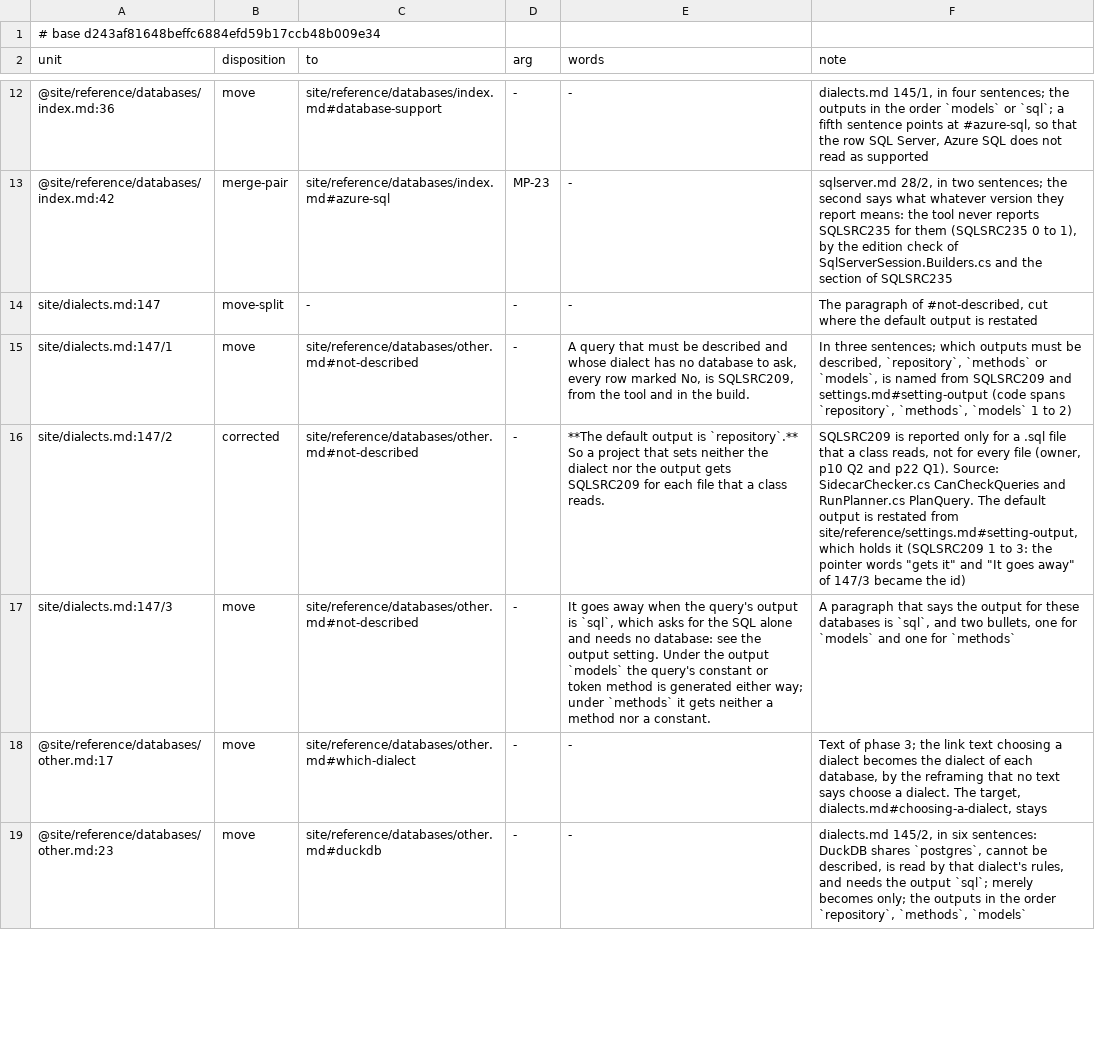
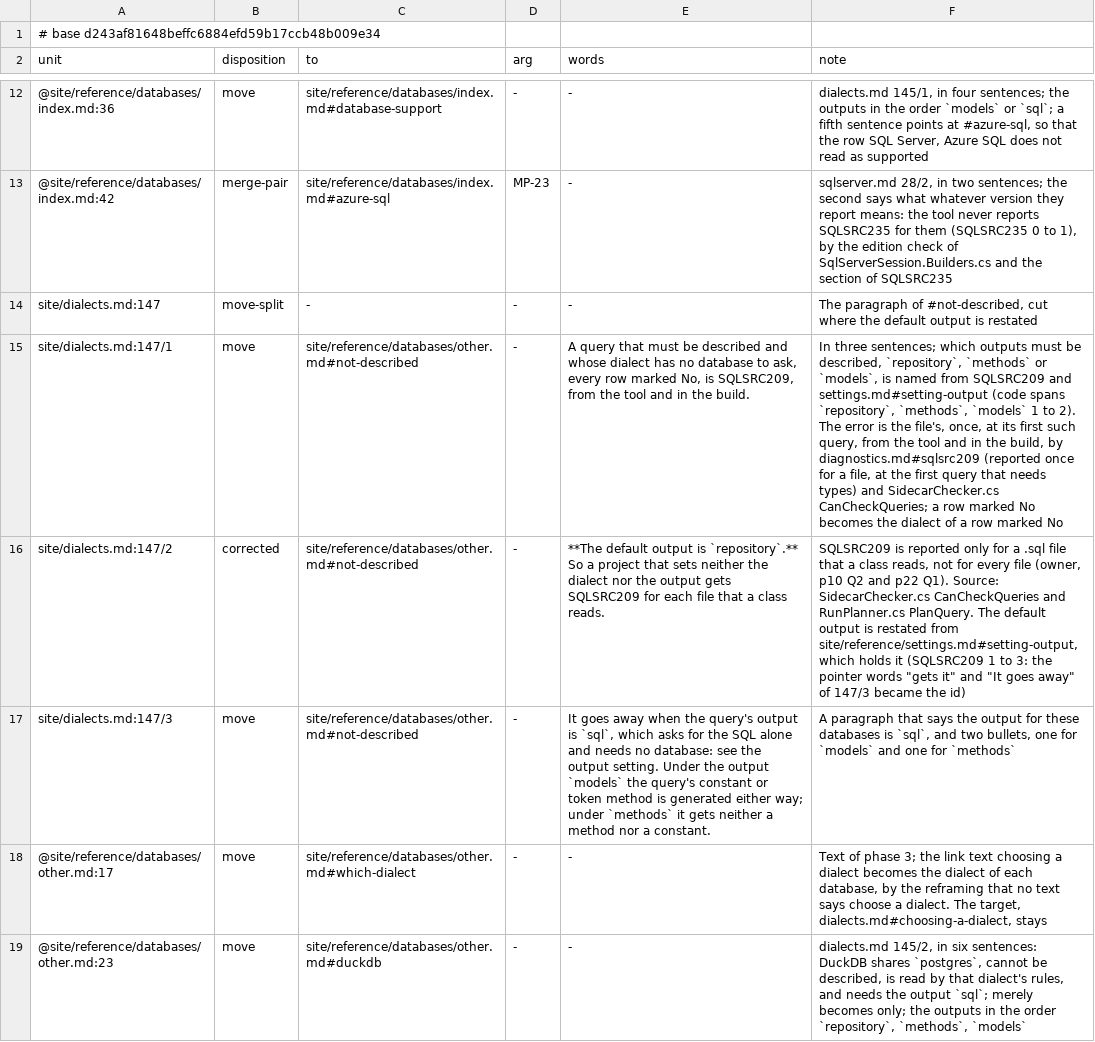
Before and after one commit to mbcrawfo/SqlSource, a TSV file: docs/superpowers/specs/2026-11-12-docs-overhaul/ledger/phase-19.tsv, drawn as a sheet; only a part is shown, gaps mark what is left out; the diff covers the shown part only; the diff names each change by its address in the sheet, - before the commit and + after, or states it on an @@ line.

```diff
--- a/docs/superpowers/specs/2026-11-12-docs-overhaul/ledger/phase-19.tsv
+++ b/docs/superpowers/specs/2026-11-12-docs-overhaul/ledger/phase-19.tsv
-F15 (note): …1 to 2)
+F15 (note): …1 to 2). The error is the file's, once, at its first such query, from the tool and in the build, by diagnostics.md#sqlsrc209 (reported once for a file, at the first query that needs types) and SidecarChecker.cs CanCheckQueries; a row marked No becomes the dialect of a row marked No
```
Also changed, not shown: 19 edited cells elsewhere in this file, 7 other files.
